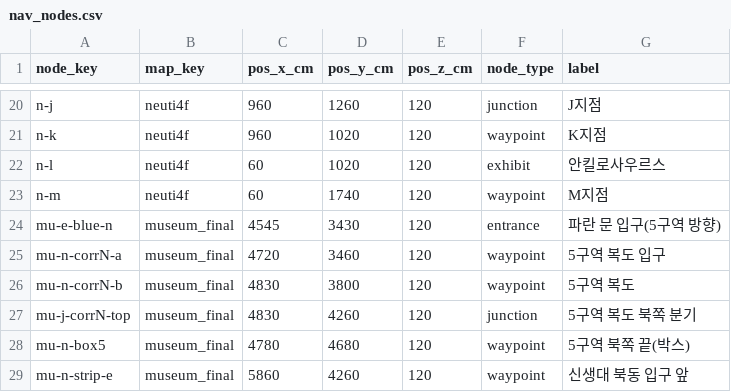
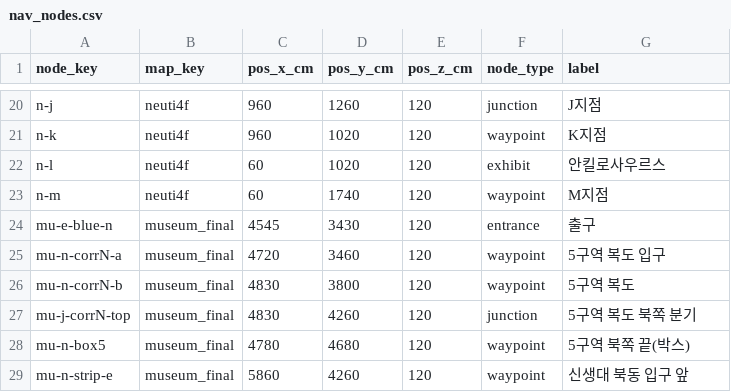
Before and after one commit to AI-XR-Project-Team/AI-XR-Project, a CSV file: backend_server/seeds/nav/nav_nodes.csv, drawn as a sheet; only a part is shown, gaps mark what is left out; the diff covers the shown part only.

```diff
--- a/backend_server/seeds/nav/nav_nodes.csv
+++ b/backend_server/seeds/nav/nav_nodes.csv
@@ -23,3 +23,3 @@ n-l,neuti4f,60,1020,120,exhibit,안킬로사우르스
 n-m,neuti4f,60,1740,120,waypoint,M지점
-mu-e-blue-n,museum_final,4545,3430,120,entrance,파란 문 입구(5구역 방향)
+mu-e-blue-n,museum_final,4545,3430,120,entrance,출구
 mu-n-corrN-a,museum_final,4720,3460,120,waypoint,5구역 복도 입구
```
Also changed, not shown: 17 edited cells elsewhere in this file, 24 other files.
